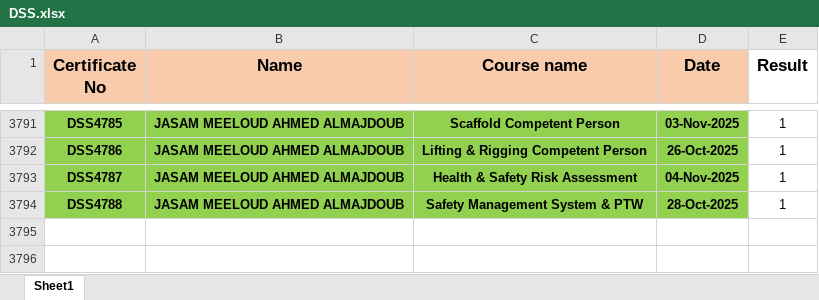
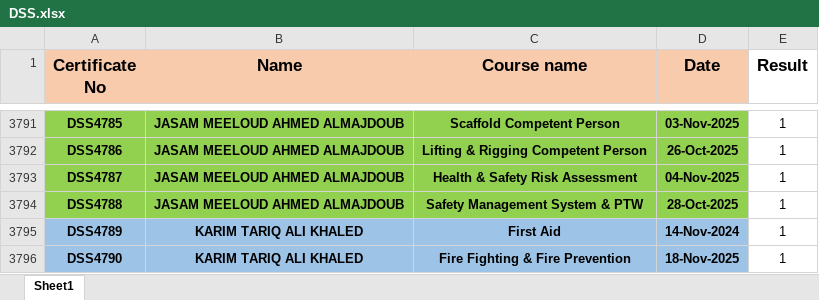
Before and after one commit to ahmedbendarey111/DSS_2025, an Excel workbook: DSS.xlsx, sheet Sheet1, drawn as a sheet; only a part is shown, gaps mark what is left out; values as stored, in another font and other column widths than the file's, no borders; the diff names each change by its address in the sheet, - before the commit and + after, or states it on an @@ line.

Commit message:
Add files via upload

```diff
--- a/DSS.xlsx (sheet Sheet1)
+++ b/DSS.xlsx (sheet Sheet1)
+row 3795: DSS4789 | KARIM TARIQ ALI KHALED | First Aid | 14-Nov-2024 | 1
+row 3796: DSS4790 | KARIM TARIQ ALI KHALED | Fire Fighting & Fire Prevention | 18-Nov-2025 | 1
```
